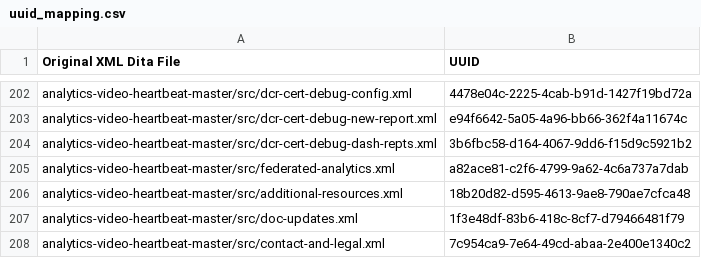
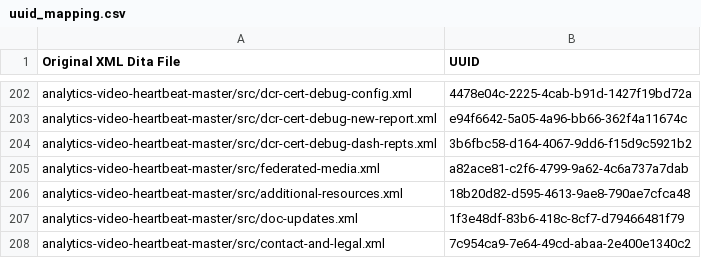
Before and after one commit to AdobeDocs/media-analytics.sv-SE, a CSV file: help/uuid_mapping.csv, drawn as a sheet; only a part is shown, gaps mark what is left out.

```diff
--- a/help/uuid_mapping.csv
+++ b/help/uuid_mapping.csv
@@ -204,3 +204,3 @@
 "analytics-video-heartbeat-master/src/dcr-cert-debug-dash-repts.xml","3b6fbc58-d164-4067-9dd6-f15d9c5921b2"
-"analytics-video-heartbeat-master/src/federated-analytics.xml","a82ace81-c2f6-4799-9a62-4c6a737a7dab"
+"analytics-video-heartbeat-master/src/federated-media.xml","a82ace81-c2f6-4799-9a62-4c6a737a7dab"
 "analytics-video-heartbeat-master/src/additional-resources.xml","18b20d82-d595-4613-9ae8-790ae7cfca48"
```
Also changed, not shown: redirects-old-migration.csv, redirects.csv, 2 other files.
